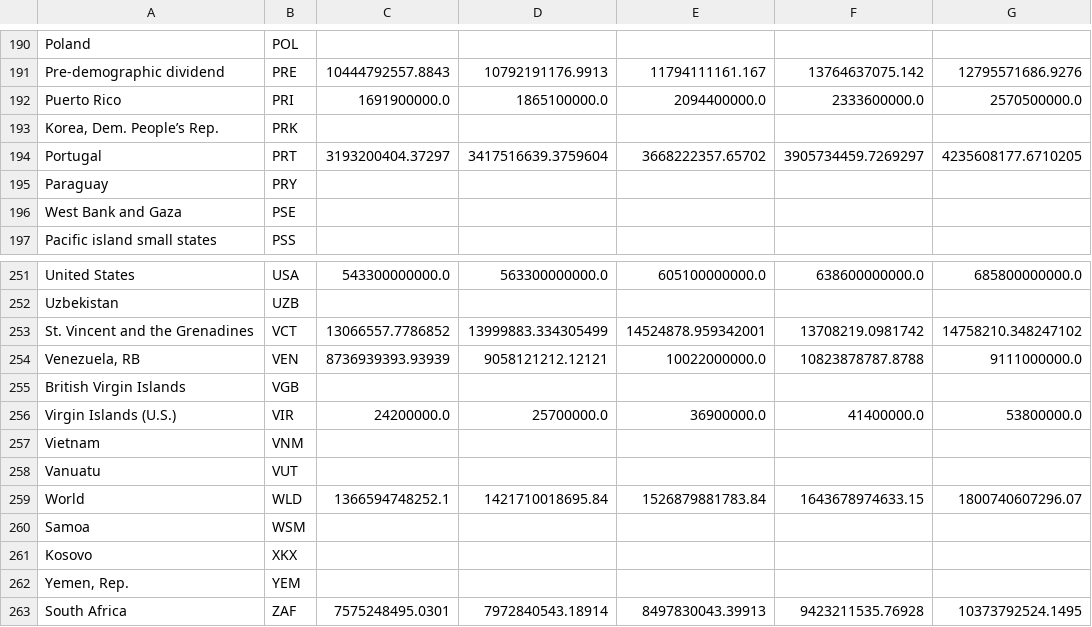
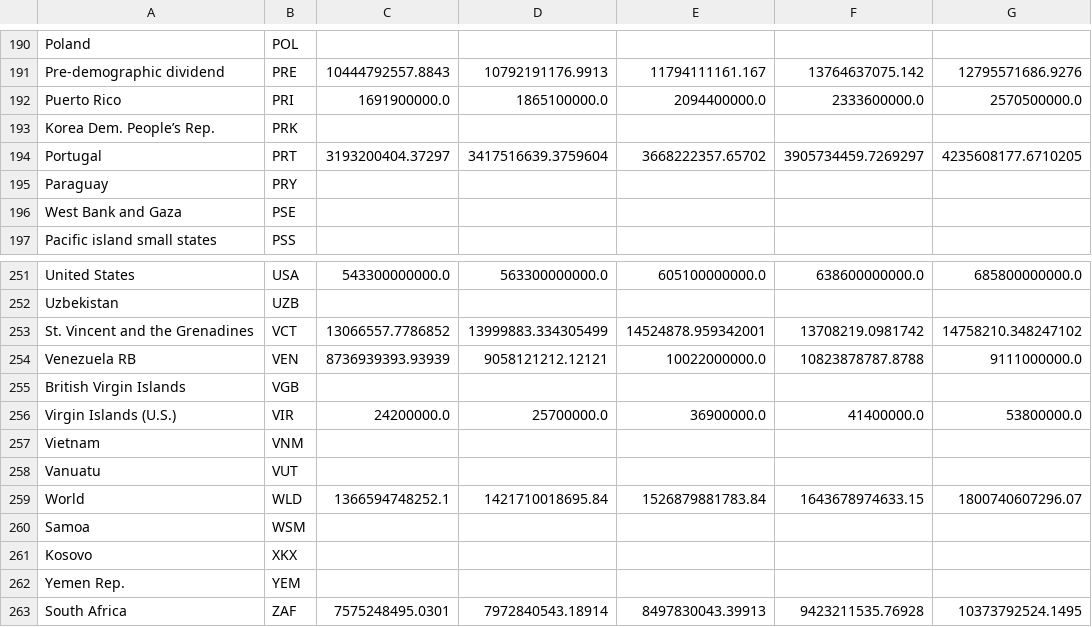
Before and after one commit to filipencosta/VisInfo, a CSV file: datafiles/gdp.csv, drawn as a sheet; only a part is shown, gaps mark what is left out; the diff covers the shown part only; the diff names each change by its address in the sheet, - before the commit and + after, or states it on an @@ line.

```diff
--- a/datafiles/gdp.csv
+++ b/datafiles/gdp.csv
-A193: Korea, Dem. People’s Rep.
+A193: Korea Dem. People’s Rep.
-A254: Venezuela, RB
+A254: Venezuela RB
-A262: Yemen, Rep.
+A262: Yemen Rep.
```
Also changed, not shown: 11 edited cells elsewhere in this file, datafiles/internet.csv, datafiles/unemployment.csv, 10 other files.
